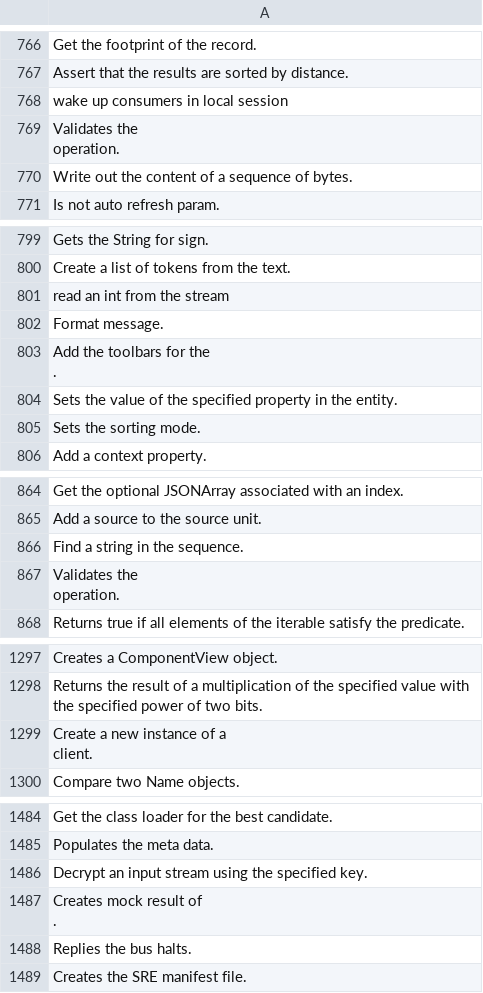
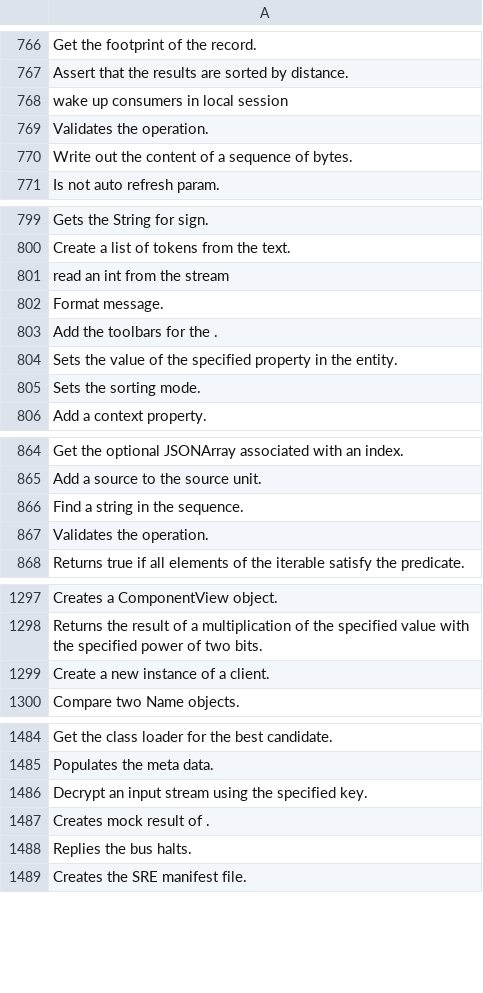
Before and after one commit to misakagaming/rencos-env, a CSV file: containers/rencos-env/rencos-master/source_alt/valid.tgt.csv, drawn as a sheet; only a part is shown, gaps mark what is left out; the diff covers the shown part only.

```diff
--- a/containers/rencos-env/rencos-master/source_alt/valid.tgt.csv
+++ b/containers/rencos-env/rencos-master/source_alt/valid.tgt.csv
@@ -774,4 +768,3 @@ Assert that the results are sorted by distance.
 wake up consumers in local session
-"Validates the
- operation."
+Validates the   operation.
 Write out the content of a sequence of bytes.
@@ -809,4 +802,3 @@ read an int from the stream
 Format message.
-"Add the toolbars for the
-   ."
+Add the toolbars for the    .
 Sets the value of the specified property in the entity.
@@ -875,4 +866,3 @@ Add a source to the source unit.
 Find a string in the sequence.
-"Validates the
- operation."
+Validates the   operation.
 Returns true if all elements of the iterable satisfy the predicate.
@@ -1308,4 +1298,3 @@ Creates a ComponentView object.
 Returns the result of a multiplication of the specified value with the specified power of two bits.
-"Create a new instance of a
-        client."
+Create a new instance of a          client.
 Compare two Name objects.
@@ -1497,4 +1486,3 @@ Populates the meta data.
 Decrypt an input stream using the specified key.
-"Creates mock result of
-	."
+Creates mock result of   .
 Replies the bus halts.
```
Also changed, not shown: 6 edited cells elsewhere in this file, containers/rencos-env/rencos-master/source_alt/test.tgt.csv, containers/rencos-env/rencos-master/source_alt/train.tgt.csv, 1 other file.
